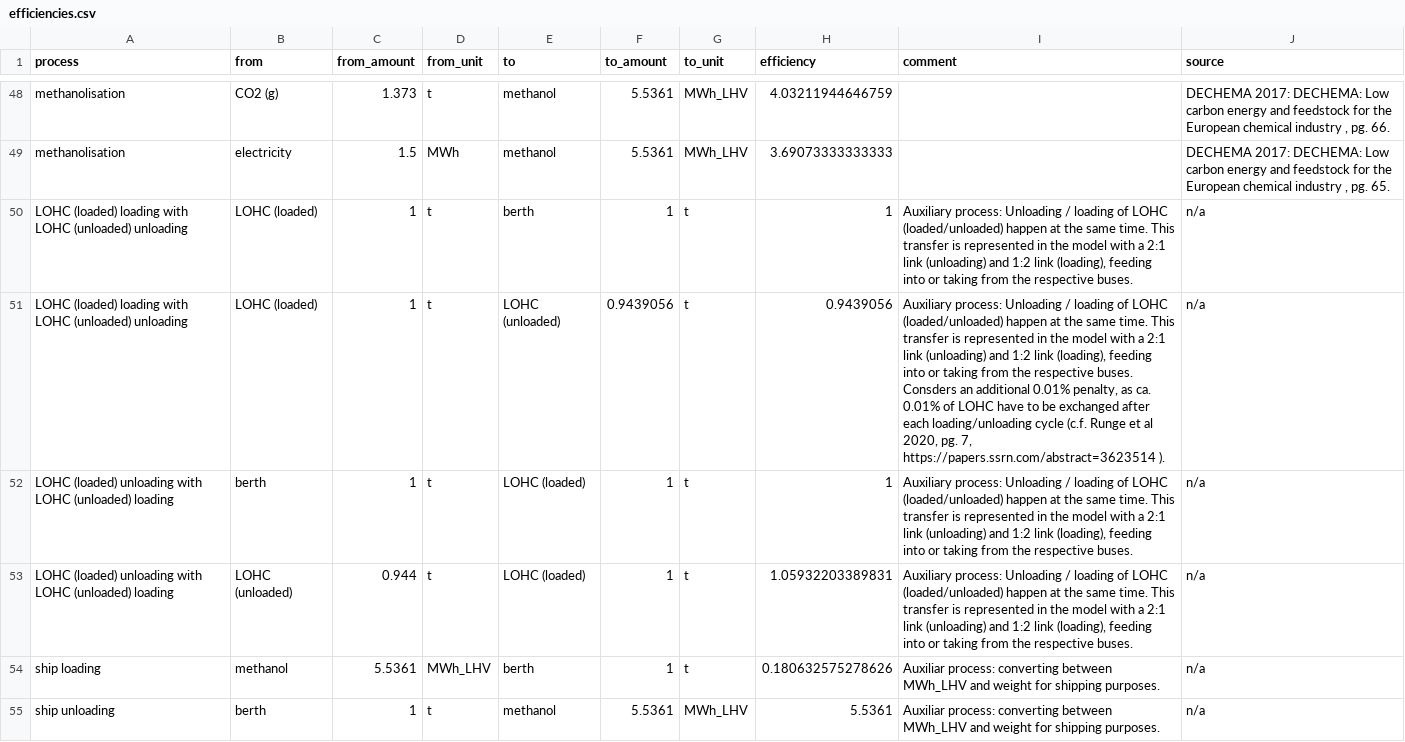
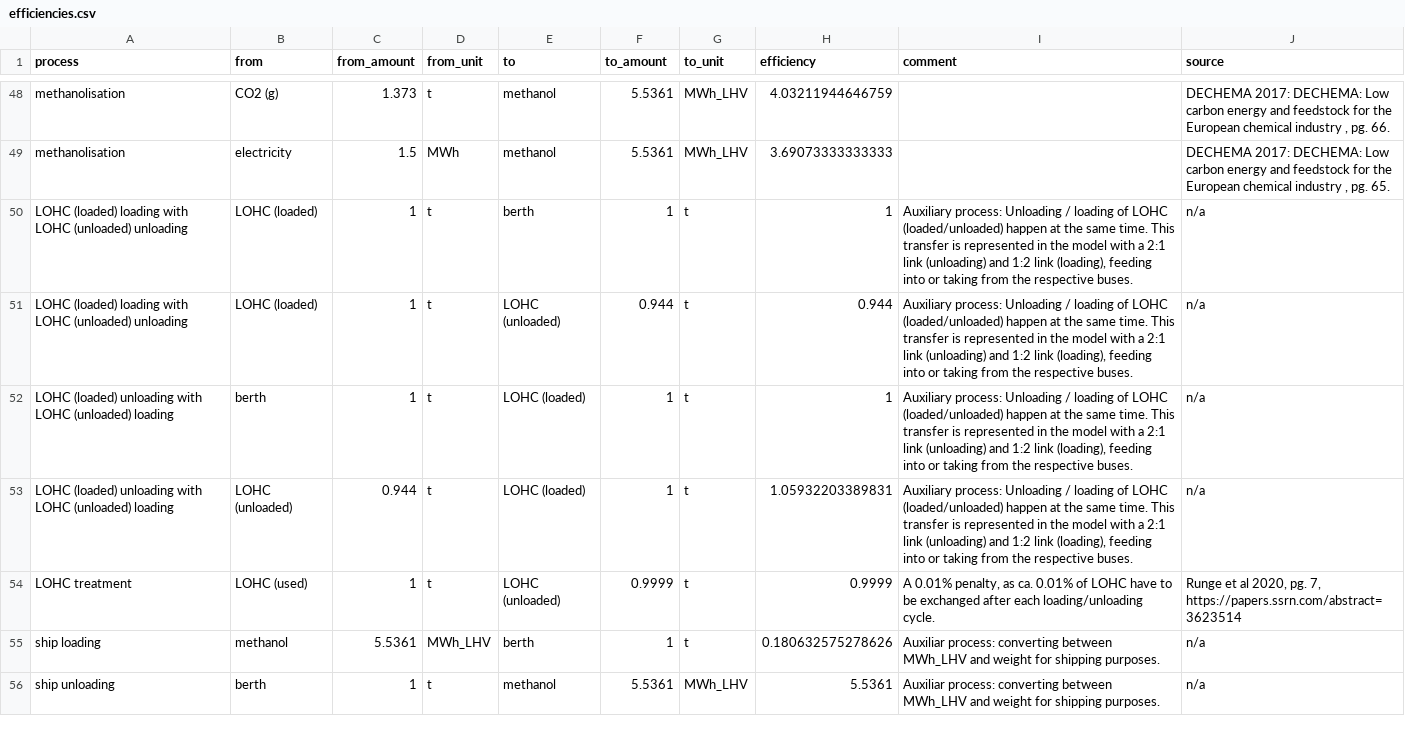
Before and after one commit to euronion/trace, a CSV file: data/efficiencies.csv, drawn as a sheet; only a part is shown, gaps mark what is left out.

```diff
--- a/data/efficiencies.csv
+++ b/data/efficiencies.csv
@@ -56,5 +56,6 @@ methanolisation,electricity,1.5,MWh,methanol,5.5361,MWh_LHV,3.69073333333333,,"D
 LOHC (loaded) loading with LOHC (unloaded) unloading,LOHC (loaded),1,t,berth,1,t,1,"Auxiliary process: Unloading / loading of LOHC (loaded/unloaded) happen at the same time. This transfer is represented in the model with a 2:1 link (unloading) and 1:2 link (loading), feeding into or taking from the respective buses.",n/a
-LOHC (loaded) loading with LOHC (unloaded) unloading,LOHC (loaded),1,t,LOHC (unloaded),0.9439056,t,0.9439056,"Auxiliary process: Unloading / loading of LOHC (loaded/unloaded) happen at the same time. This transfer is represented in the model with a 2:1 link (unloading) and 1:2 link (loading), feeding into or taking from the respective buses. Consders an additional 0.01% penalty, as ca. 0.01% of LOHC have to be exchanged after each loading/unloading cycle (c.f. Runge et al 2020, pg. 7, https://papers.ssrn.com/abstract=3623514 ).",n/a
+LOHC (loaded) loading with LOHC (unloaded) unloading,LOHC (loaded),1,t,LOHC (unloaded),0.944,t,0.944,"Auxiliary process: Unloading / loading of LOHC (loaded/unloaded) happen at the same time. This transfer is represented in the model with a 2:1 link (unloading) and 1:2 link (loading), feeding into or taking from the respective buses.",n/a
 LOHC (loaded) unloading with LOHC (unloaded) loading,berth,1,t,LOHC (loaded),1,t,1,"Auxiliary process: Unloading / loading of LOHC (loaded/unloaded) happen at the same time. This transfer is represented in the model with a 2:1 link (unloading) and 1:2 link (loading), feeding into or taking from the respective buses.",n/a
 LOHC (loaded) unloading with LOHC (unloaded) loading,LOHC (unloaded),0.944,t,LOHC (loaded),1,t,1.05932203389831,"Auxiliary process: Unloading / loading of LOHC (loaded/unloaded) happen at the same time. This transfer is represented in the model with a 2:1 link (unloading) and 1:2 link (loading), feeding into or taking from the respective buses.",n/a
+LOHC treatment,LOHC (used),1,t,LOHC (unloaded),0.9999,t,0.9999,"A 0.01% penalty, as ca. 0.01% of LOHC have to be exchanged after each loading/unloading cycle.","Runge et al 2020, pg. 7, https://papers.ssrn.com/abstract=3623514"
 ship loading,methanol,5.5361,MWh_LHV,berth,1,t,0.180632575278626,Auxiliar process: converting between MWh_LHV and weight for shipping purposes.,n/a
```
Also changed, not shown: escs/shipping-lohc/buses.csv, escs/shipping-lohc/links.csv.
